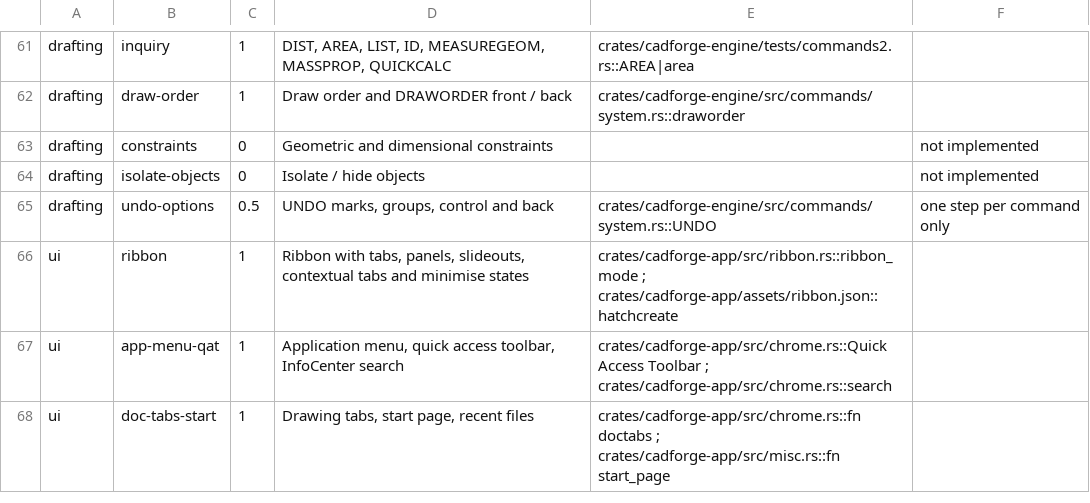
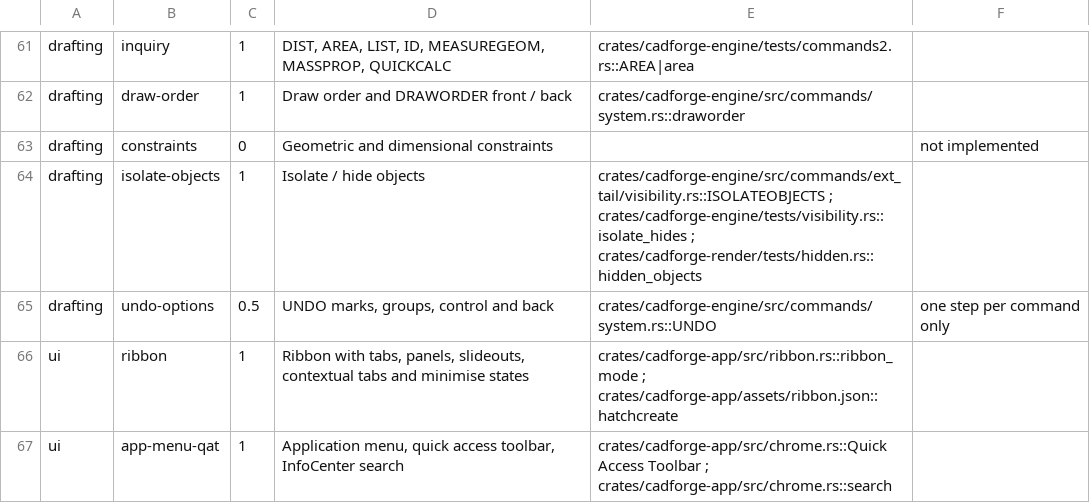
Before and after one commit to Naitikparekh/Cad-forged, a TSV file: tools/benchmark/rubric.tsv, drawn as a sheet; only a part is shown, gaps mark what is left out; the shorter side is filled out with more unchanged rows.

```diff
--- a/tools/benchmark/rubric.tsv
+++ b/tools/benchmark/rubric.tsv
@@ -63,3 +63,3 @@ drafting	draw-order	1	Draw order and DRAWORDER front / back	crates/cadforge-engi
 drafting	constraints	0	Geometric and dimensional constraints		not implemented
-drafting	isolate-objects	0	Isolate / hide objects		not implemented
+drafting	isolate-objects	1	Isolate / hide objects	crates/cadforge-engine/src/commands/ext_tail/visibility.rs::ISOLATEOBJECTS ; crates/cadforge-engine/tests/visibility.rs::isolate_hides ; crates/cadforge-render/tests/hidden.rs::hidden_objects	
 drafting	undo-options	0.5	UNDO marks, groups, control and back	crates/cadforge-engine/src/commands/system.rs::UNDO	one step per command only
```
Also changed, not shown: 5 other files.
